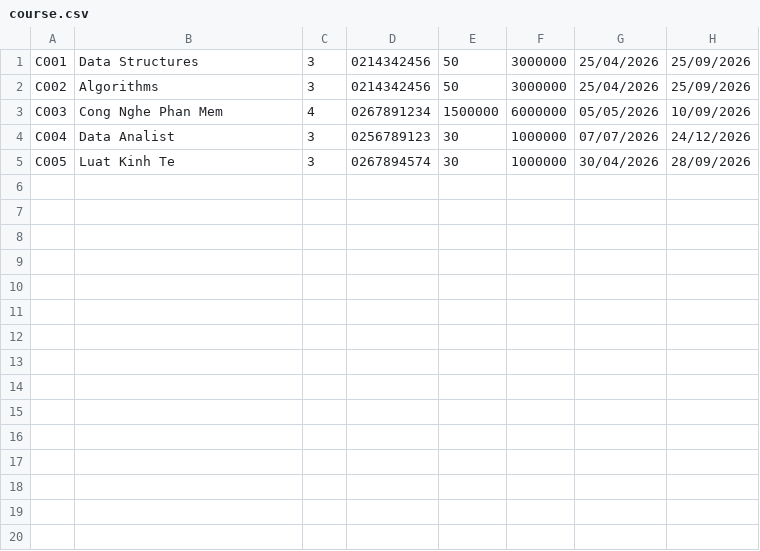
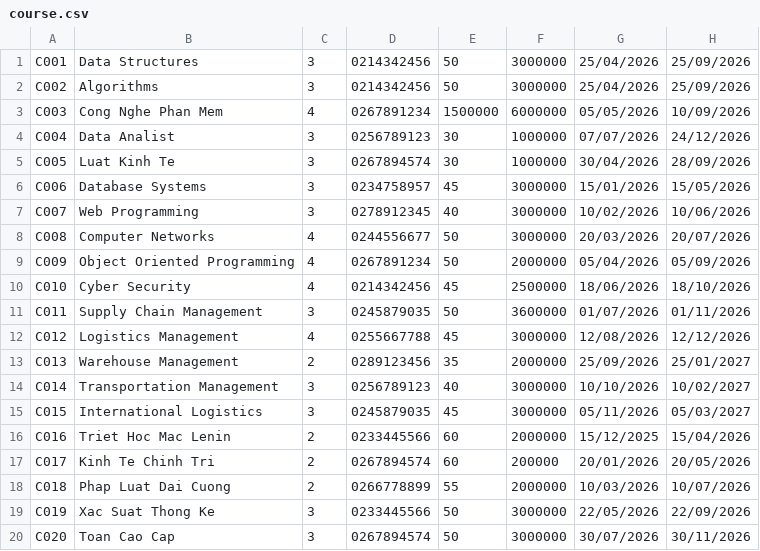
Before and after one commit to barotoichoi/Group02, a CSV file: course.csv, drawn as a sheet.

Commit message:
upload data course

```diff
--- a/course.csv
+++ b/course.csv
@@ -5 +5,16 @@ C004 | Data Analist | 3 | 0256789123 | 30 | 1000000 | 07/07/2026 | 24/12/2026
 C005 | Luat Kinh Te | 3 | 0267894574 | 30 | 1000000 | 30/04/2026 | 28/09/2026
+C006 | Database Systems | 3 | 0234758957 | 45 | 3000000 | 15/01/2026 | 15/05/2026
+C007 | Web Programming | 3 | 0278912345 | 40 | 3000000 | 10/02/2026 | 10/06/2026
+C008 | Computer Networks | 4 | 0244556677 | 50 | 3000000 | 20/03/2026 | 20/07/2026
+C009 | Object Oriented Programming | 4 | 0267891234 | 50 | 2000000 | 05/04/2026 | 05/09/2026
+C010 | Cyber Security | 4 | 0214342456 | 45 | 2500000 | 18/06/2026 | 18/10/2026
+C011 | Supply Chain Management | 3 | 0245879035 | 50 | 3600000 | 01/07/2026 | 01/11/2026
+C012 | Logistics Management | 4 | 0255667788 | 45 | 3000000 | 12/08/2026 | 12/12/2026
+C013 | Warehouse Management | 2 | 0289123456 | 35 | 2000000 | 25/09/2026 | 25/01/2027
+C014 | Transportation Management | 3 | 0256789123 | 40 | 3000000 | 10/10/2026 | 10/02/2027
+C015 | International Logistics | 3 | 0245879035 | 45 | 3000000 | 05/11/2026 | 05/03/2027
+C016 | Triet Hoc Mac Lenin | 2 | 0233445566 | 60 | 2000000 | 15/12/2025 | 15/04/2026
+C017 | Kinh Te Chinh Tri | 2 | 0267894574 | 60 | 200000 | 20/01/2026 | 20/05/2026
+C018 | Phap Luat Dai Cuong | 2 | 0266778899 | 55 | 2000000 | 10/03/2026 | 10/07/2026
+C019 | Xac Suat Thong Ke | 3 | 0233445566 | 50 | 3000000 | 22/05/2026 | 22/09/2026
+C020 | Toan Cao Cap | 3 | 0267894574 | 50 | 3000000 | 30/07/2026 | 30/11/2026
```
Also changed, not shown: 2 other files.
